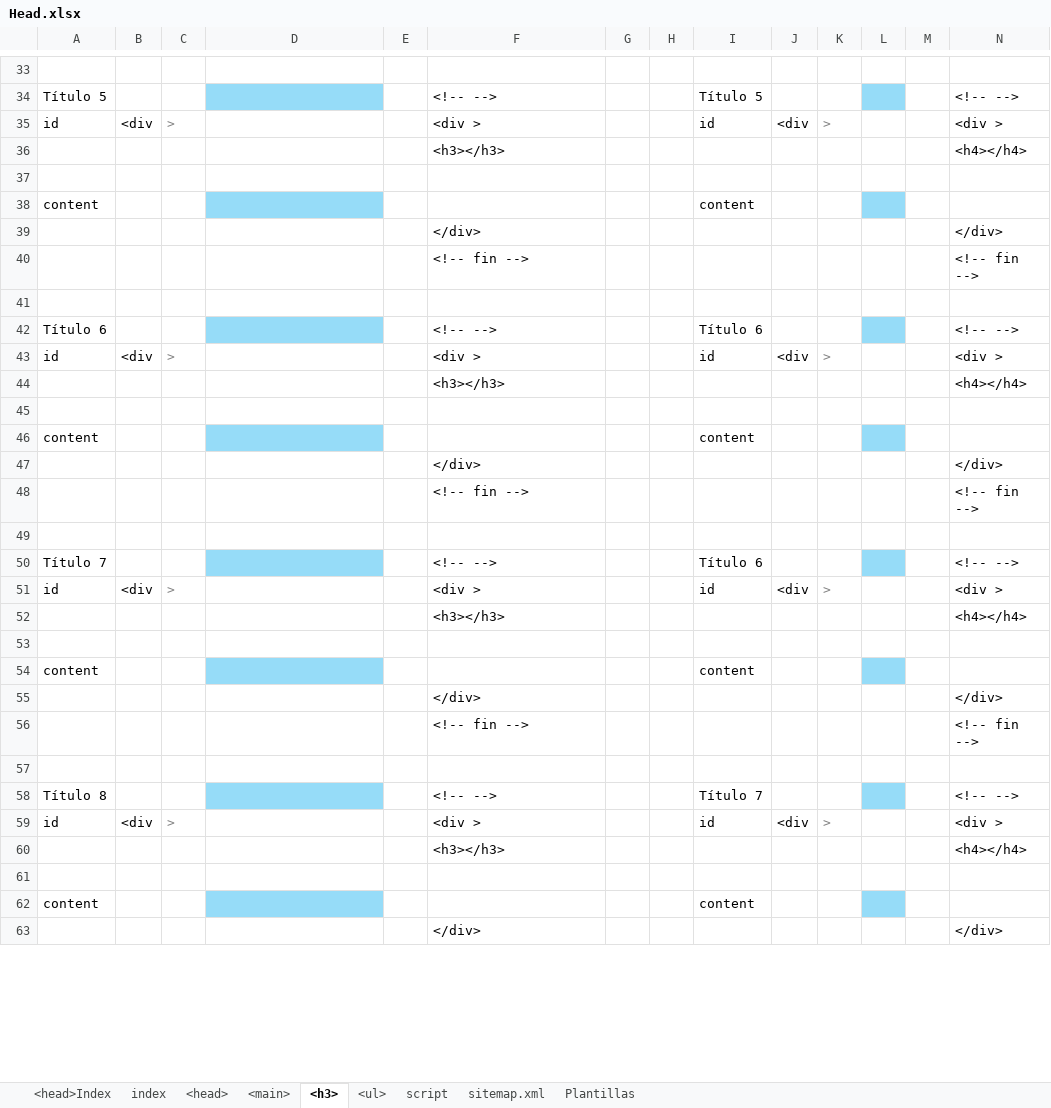
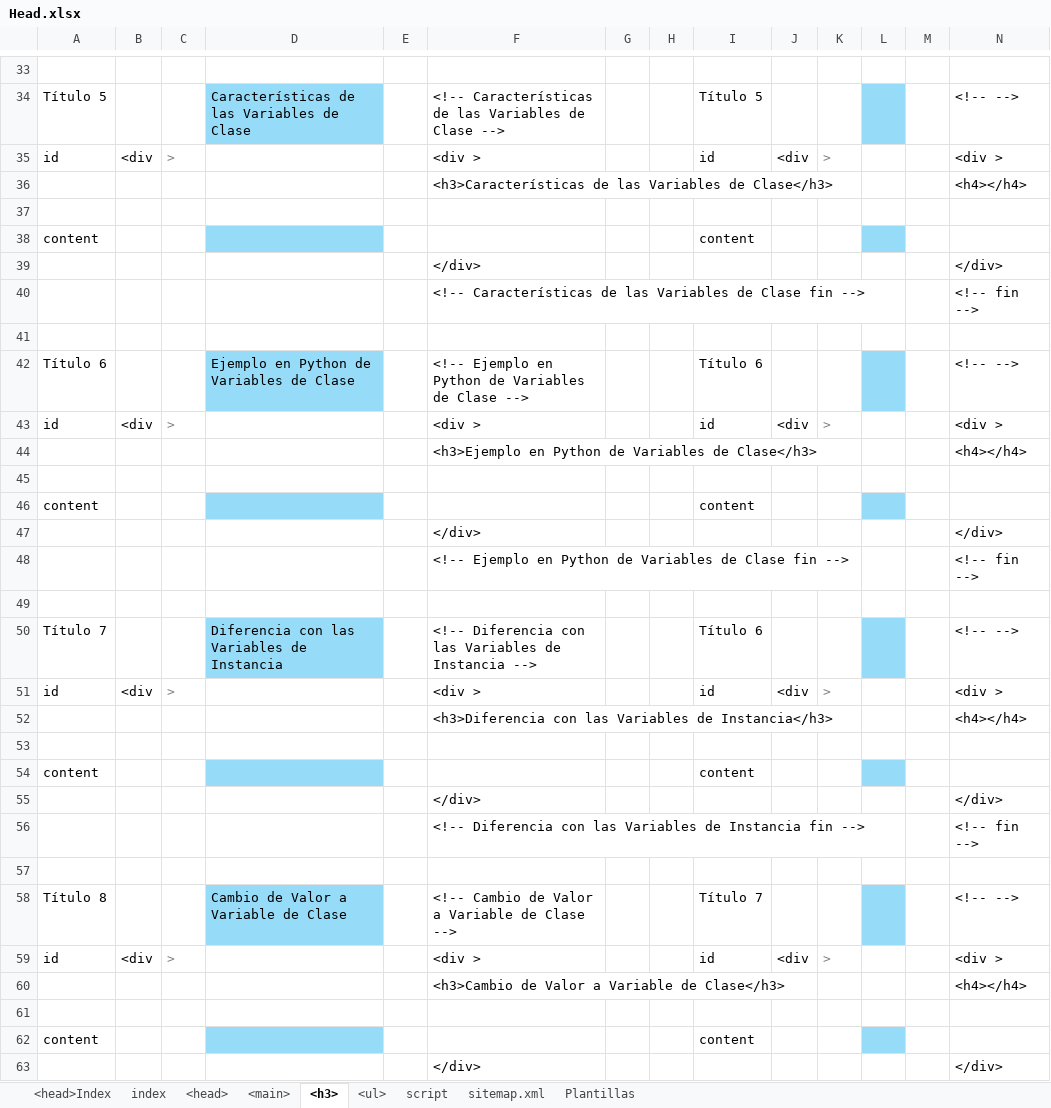
Before and after one commit to eduardoherreraf/PlantillaMiPagina, an Excel workbook: src/Head.xlsx, sheet <h3>, drawn as a sheet; only a part is shown, gaps mark what is left out; values as stored, in another font and other column widths than the file's, no borders; conditional formats not drawn; the diff covers the shown part only; the diff names each change by its address in the sheet, - before the commit and + after, or states it on an @@ line.

Commit message:
Add: cursoPython3@0703_ POO_propiedades.html

```diff
--- a/src/Head.xlsx (sheet <h3>)
+++ b/src/Head.xlsx (sheet <h3>)
-D34: (empty)
+D34: Características de las Variables de Clase
-F34: <!-- -->
+F34: <!-- Características de las Variables de Clase -->
-F36: <h3></h3>
+F36: <h3>Características de las Variables de Clase</h3>
-F40: <!-- fin -->
+F40: <!-- Características de las Variables de Clase fin -->
-D42: (empty)
+D42: Ejemplo en Python de Variables de Clase
-F42: <!-- -->
+F42: <!-- Ejemplo en Python de Variables de Clase -->
-F44: <h3></h3>
+F44: <h3>Ejemplo en Python de Variables de Clase</h3>
-F48: <!-- fin -->
+F48: <!-- Ejemplo en Python de Variables de Clase fin -->
-D50: (empty)
+D50: Diferencia con las Variables de Instancia
-F50: <!-- -->
+F50: <!-- Diferencia con las Variables de Instancia -->
-F52: <h3></h3>
+F52: <h3>Diferencia con las Variables de Instancia</h3>
-F56: <!-- fin -->
+F56: <!-- Diferencia con las Variables de Instancia fin -->
-D58: (empty)
+D58: Cambio de Valor a Variable de Clase
-F58: <!-- -->
+F58: <!-- Cambio de Valor a Variable de Clase -->
-F60: <h3></h3>
+F60: <h3>Cambio de Valor a Variable de Clase</h3>
```
Also changed, not shown: 6 added rows, 6 removed rows and 29 edited cells elsewhere in this sheet, sheet <main>, sheet <ul>, sheet <head>, formulas that keep their value, 3 other files.
